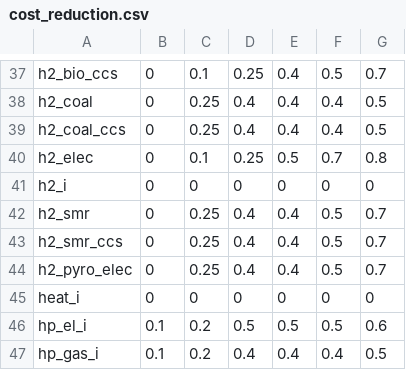
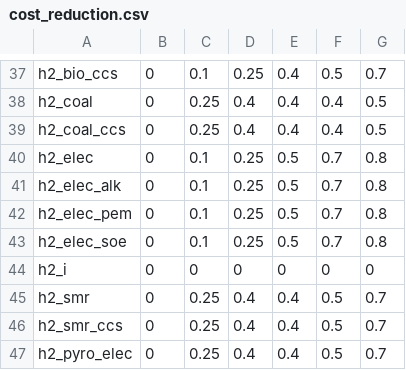
Before and after one commit to yiyi1991/message-ix-models, a CSV file: message_ix_models/data/costs/energy/cost_reduction.csv, drawn as a sheet; only a part is shown, gaps mark what is left out; the shorter side is filled out with more unchanged rows.

```diff
--- a/message_ix_models/data/costs/energy/cost_reduction.csv
+++ b/message_ix_models/data/costs/energy/cost_reduction.csv
@@ -40,2 +40,5 @@ h2_coal_ccs,0,0.25,0.4,0.4,0.4,0.5
 h2_elec,0,0.1,0.25,0.5,0.7,0.8
+h2_elec_alk,0,0.1,0.25,0.5,0.7,0.8
+h2_elec_pem,0,0.1,0.25,0.5,0.7,0.8
+h2_elec_soe,0,0.1,0.25,0.5,0.7,0.8
 h2_i,0,0,0,0,0,0
```
Also changed, not shown: message_ix_models/data/costs/energy/scenarios_reduction.csv, message_ix_models/data/costs/energy/tech_map.csv.
